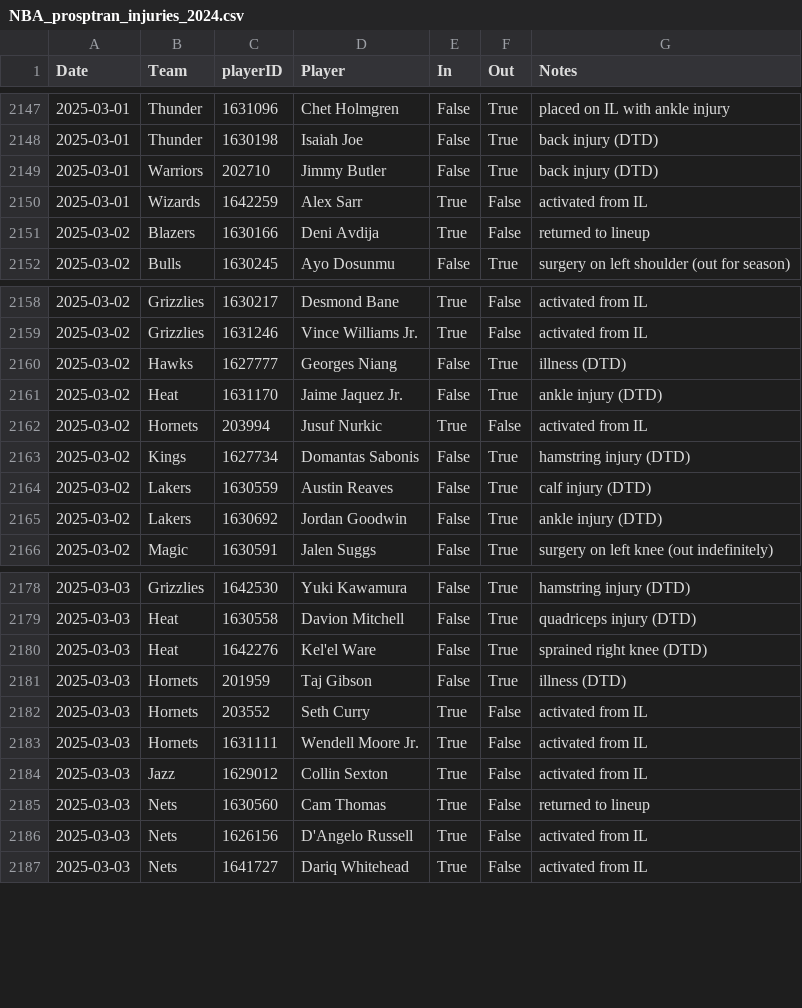
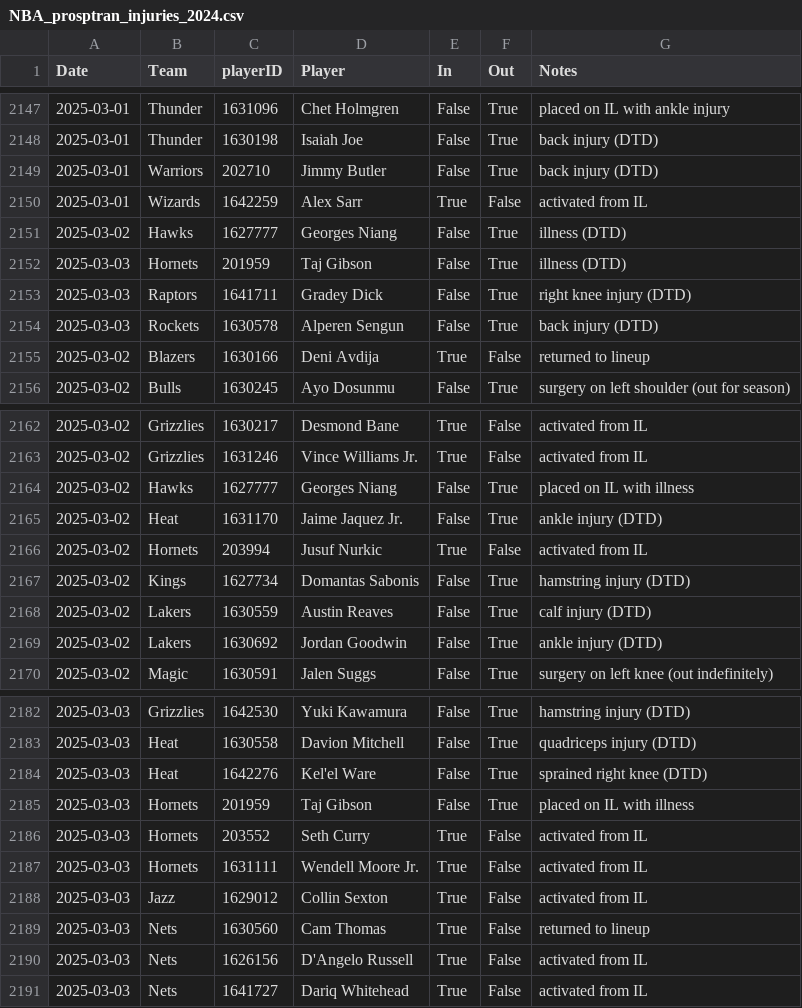
Before and after one commit to sravanpannala/csv, a CSV file: NBA_prosptran_injuries_2024.csv, drawn as a sheet; only a part is shown, gaps mark what is left out; the diff covers the shown part only.

Commit message:
update adj rat, injury & SSQM

```diff
--- a/NBA_prosptran_injuries_2024.csv
+++ b/NBA_prosptran_injuries_2024.csv
@@ -2150,2 +2150,6 @@ Date,Team,playerID,Player,In,Out,Notes
 2025-03-01,Wizards,1642259,Alex Sarr,True,False,activated from IL
+2025-03-02,Hawks,1627777,Georges Niang,False,True,illness (DTD)
+2025-03-03,Hornets,201959,Taj Gibson,False,True,illness (DTD)
+2025-03-03,Raptors,1641711,Gradey Dick,False,True,right knee injury (DTD)
+2025-03-03,Rockets,1630578,Alperen Sengun,False,True,back injury (DTD)
 2025-03-02,Blazers,1630166,Deni Avdija,True,False,returned to lineup
@@ -2159,3 +2163,3 @@ Date,Team,playerID,Player,In,Out,Notes
 2025-03-02,Grizzlies,1631246,Vince Williams Jr.,True,False,activated from IL
-2025-03-02,Hawks,1627777,Georges Niang,False,True,illness (DTD)
+2025-03-02,Hawks,1627777,Georges Niang,False,True,placed on IL with illness
 2025-03-02,Heat,1631170,Jaime Jaquez Jr.,False,True,ankle injury (DTD)
@@ -2180,3 +2184,3 @@ Date,Team,playerID,Player,In,Out,Notes
 2025-03-03,Heat,1642276,Kel'el Ware,False,True,sprained right knee (DTD)
-2025-03-03,Hornets,201959,Taj Gibson,False,True,illness (DTD)
+2025-03-03,Hornets,201959,Taj Gibson,False,True,placed on IL with illness
 2025-03-03,Hornets,203552,Seth Curry,True,False,activated from IL
```
Also changed, not shown: 22 added rows and 2 edited cells elsewhere in this file, NBA_Adj_Ratings_2024_2025.csv, NBA_Shot_Quality_2024_2025_V2.csv.
